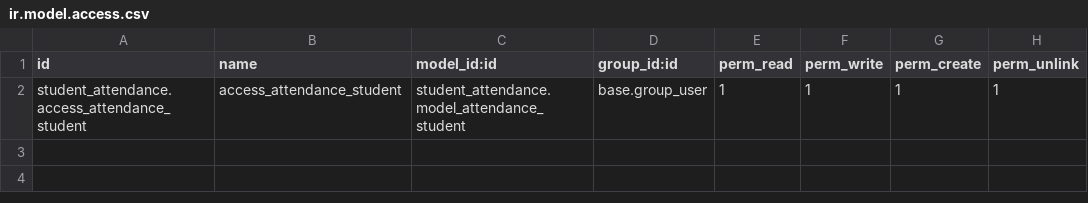
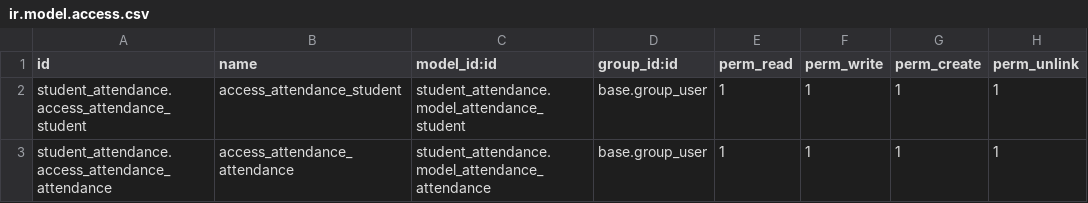
Before and after one commit to gabrielphala/student_attendance, a CSV file: security/ir.model.access.csv, drawn as a sheet.

Commit message:
included attendance menu in security

```diff
--- a/security/ir.model.access.csv
+++ b/security/ir.model.access.csv
@@ -2 +2,2 @@ id,name,model_id:id,group_id:id,perm_read,perm_write,perm_create,perm_unlink
 student_attendance.access_attendance_student,access_attendance_student,student_attendance.model_attendance_student,base.group_user,1,1,1,1
+student_attendance.access_attendance_attendance,access_attendance_attendance,student_attendance.model_attendance_attendance,base.group_user,1,1,1,1
```
